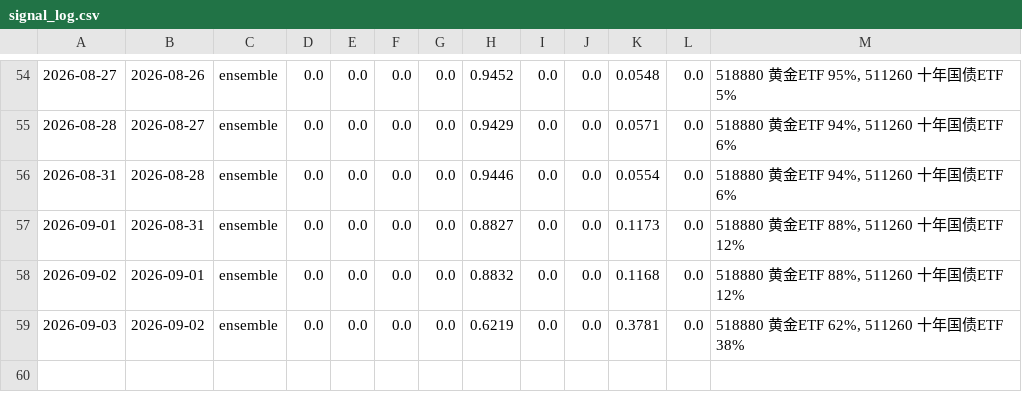
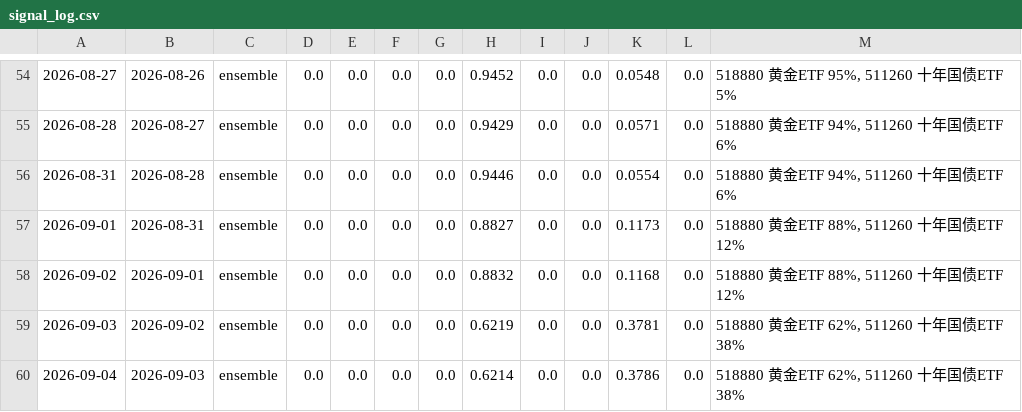
Before and after one commit to AbacusFlow/quant, a CSV file: output/signal_log.csv, drawn as a sheet; only a part is shown, gaps mark what is left out; the diff names each change by its address in the sheet, - before the commit and + after, or states it on an @@ line.

```diff
--- a/output/signal_log.csv
+++ b/output/signal_log.csv
+row 60: 2026-09-04 | 2026-09-03 | ensemble | 0.0 | 0.0 | 0.0 | 0.0 | 0.6214 | 0.0 | 0.0 | 0.3786 | 0.0 | 518880 黄金ETF 62%, 511260 十年国债ETF 38%
```
Also changed, not shown: output/executions.csv.
